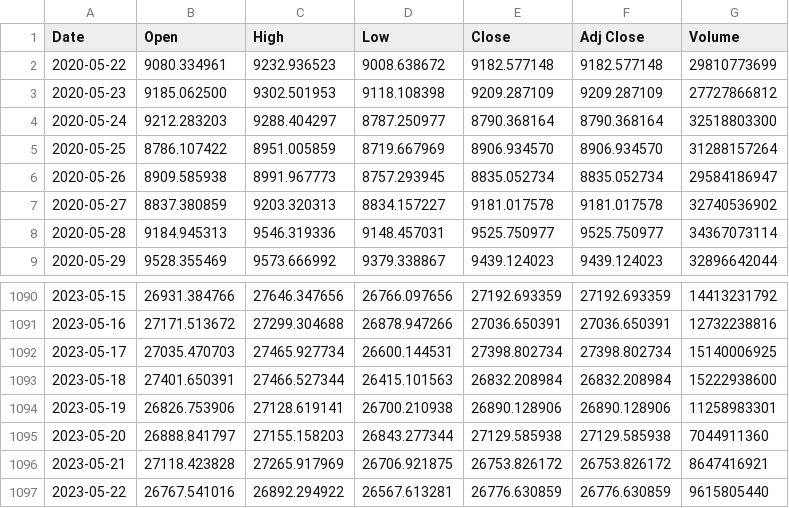
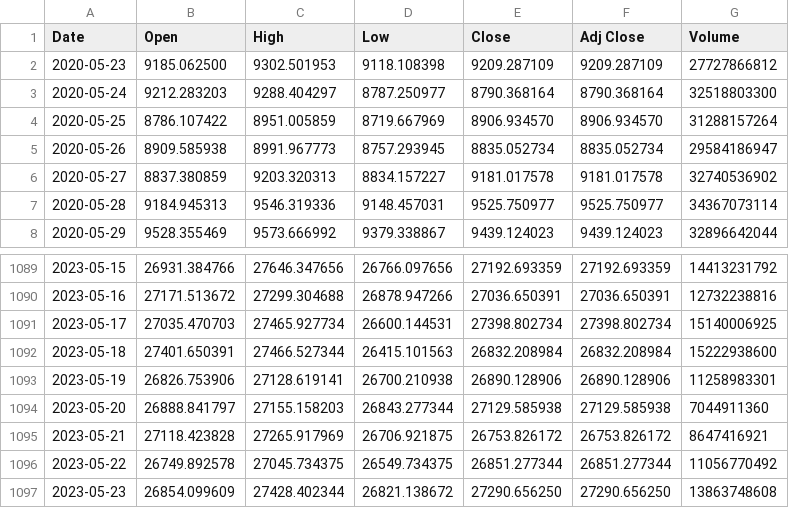
Before and after one commit to rrizwan98/MLOps-apply-on-BTC-Data, a CSV file: Dataset/BTC-USD 2020 - 2023.csv, drawn as a sheet; only a part is shown, gaps mark what is left out.

```diff
--- a/Dataset/BTC-USD 2020 - 2023.csv
+++ b/Dataset/BTC-USD 2020 - 2023.csv
@@ -1,3 +1,2 @@
 Date,Open,High,Low,Close,Adj Close,Volume
-2020-05-22,9080.334961,9232.936523,9008.638672,9182.577148,9182.577148,29810773699
 2020-05-23,9185.062500,9302.501953,9118.108398,9209.287109,9209.287109,27727866812
@@ -1096,2 +1095,3 @@ Date,Open,High,Low,Close,Adj Close,Volume
 2023-05-21,27118.423828,27265.917969,26706.921875,26753.826172,26753.826172,8647416921
-2023-05-22,26767.541016,26892.294922,26567.613281,26776.630859,26776.630859,9615805440
+2023-05-22,26749.892578,27045.734375,26549.734375,26851.277344,26851.277344,11056770492
+2023-05-23,26854.099609,27428.402344,26821.138672,27290.656250,27290.656250,13863748608
```
Also changed, not shown: artifacts/close_price.csv, artifacts/data.csv, 3 other files.
